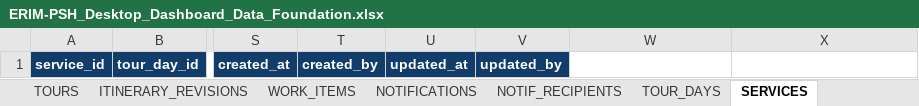
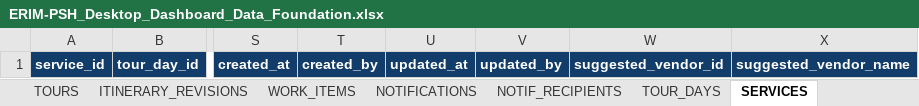
Before and after one commit to hadesolympuz-ID/ERIM-PSH, an Excel workbook: preparation/ERIM-PSH_Desktop_Dashboard_Data_Foundation.xlsx, sheet SERVICES, drawn as a sheet; only a part is shown, gaps mark what is left out; values as stored, in another font and other column widths than the file's, no borders; table styles not drawn; the diff names each change by its address in the sheet, - before the commit and + after, or states it on an @@ line.

Commit message:
Implement Vendor Booking intake dashboard

```diff
--- a/preparation/ERIM-PSH_Desktop_Dashboard_Data_Foundation.xlsx (sheet SERVICES)
+++ b/preparation/ERIM-PSH_Desktop_Dashboard_Data_Foundation.xlsx (sheet SERVICES)
-W1: (empty)
+W1: suggested_vendor_id
-W1:X1 fill: none
+W1:X1 fill: #123C69
-X1: (empty)
+X1: suggested_vendor_name
```
Also changed, not shown: sheet DATA_DICTIONARY, sheet TOURS, sheet SHEET_INDEX, other sheet tabs, 17 other files.
